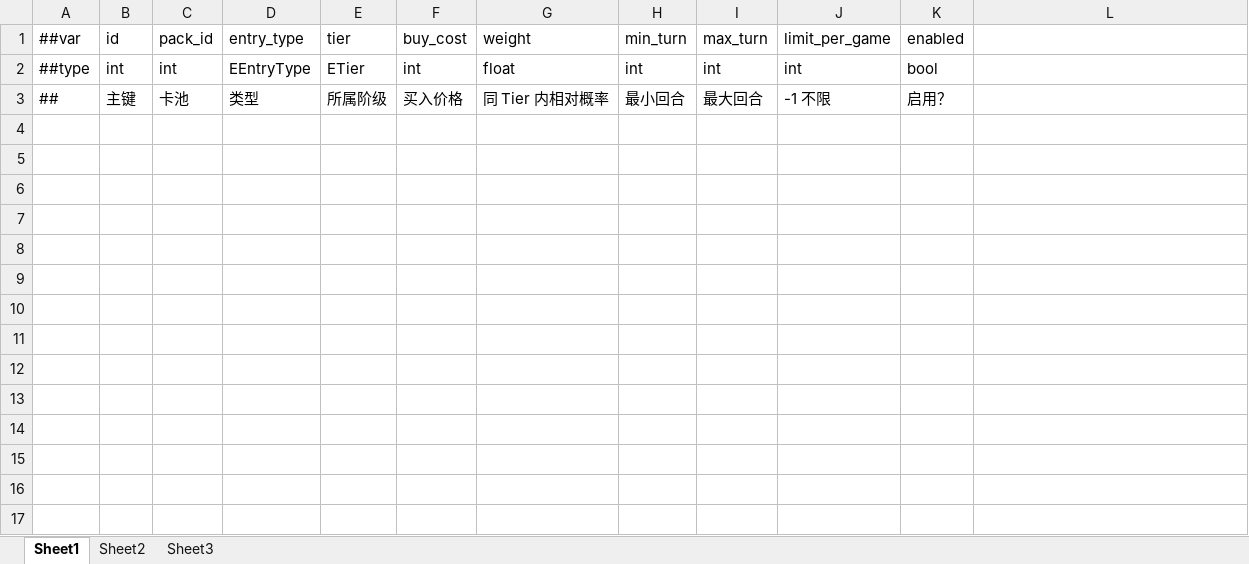
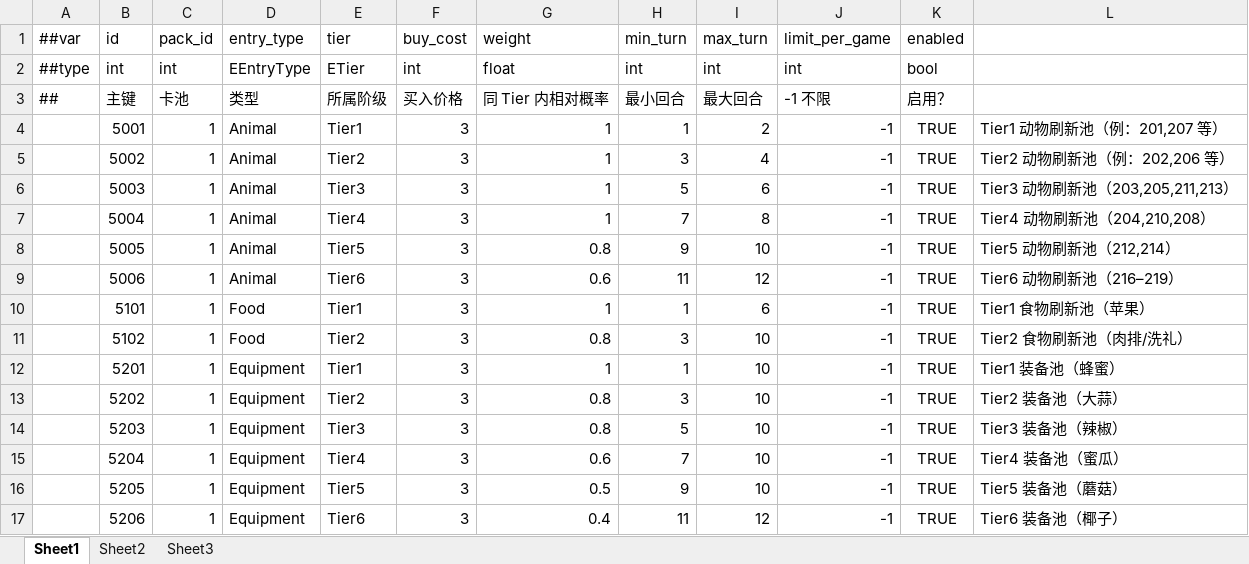
Before and after one commit to zhiwenzeng/shanhai_auto_chess, an Excel workbook: excels/datas/Shop.xlsx, sheet Sheet1, drawn as a sheet; values as stored, in another font and other column widths than the file's, no borders; the diff names each change by its address in the sheet, - before the commit and + after, or states it on an @@ line.

```diff
--- a/excels/datas/Shop.xlsx (sheet Sheet1)
+++ b/excels/datas/Shop.xlsx (sheet Sheet1)
+row 4:  | 5001 | 1 | Animal | Tier1 | 3 | 1 | 1 | 2 | -1 | TRUE | Tier1 动物刷新池（例：201,207 等）
+row 5:  | 5002 | 1 | Animal | Tier2 | 3 | 1 | 3 | 4 | -1 | TRUE | Tier2 动物刷新池（例：202,206 等）
+row 6:  | 5003 | 1 | Animal | Tier3 | 3 | 1 | 5 | 6 | -1 | TRUE | Tier3 动物刷新池（203,205,211,213）
+row 7:  | 5004 | 1 | Animal | Tier4 | 3 | 1 | 7 | 8 | -1 | TRUE | Tier4 动物刷新池（204,210,208）
+row 8:  | 5005 | 1 | Animal | Tier5 | 3 | 0.8 | 9 | 10 | -1 | TRUE | Tier5 动物刷新池（212,214）
+row 9:  | 5006 | 1 | Animal | Tier6 | 3 | 0.6 | 11 | 12 | -1 | TRUE | Tier6 动物刷新池（216–219）
+row 10:  | 5101 | 1 | Food | Tier1 | 3 | 1 | 1 | 6 | -1 | TRUE | Tier1 食物刷新池（苹果）
+row 11:  | 5102 | 1 | Food | Tier2 | 3 | 0.8 | 3 | 10 | -1 | TRUE | Tier2 食物刷新池（肉排/洗礼）
+row 12:  | 5201 | 1 | Equipment | Tier1 | 3 | 1 | 1 | 10 | -1 | TRUE | Tier1 装备池（蜂蜜）
+row 13:  | 5202 | 1 | Equipment | Tier2 | 3 | 0.8 | 3 | 10 | -1 | TRUE | Tier2 装备池（大蒜）
+row 14:  | 5203 | 1 | Equipment | Tier3 | 3 | 0.8 | 5 | 10 | -1 | TRUE | Tier3 装备池（辣椒）
+row 15:  | 5204 | 1 | Equipment | Tier4 | 3 | 0.6 | 7 | 10 | -1 | TRUE | Tier4 装备池（蜜瓜）
+row 16:  | 5205 | 1 | Equipment | Tier5 | 3 | 0.5 | 9 | 10 | -1 | TRUE | Tier5 装备池（蘑菇）
+row 17:  | 5206 | 1 | Equipment | Tier6 | 3 | 0.4 | 11 | 12 | -1 | TRUE | Tier6 装备池（椰子）
```
Also changed, not shown: excels/datas/Abilities.xlsx, excels/datas/Animals.xlsx, 12 other files.
